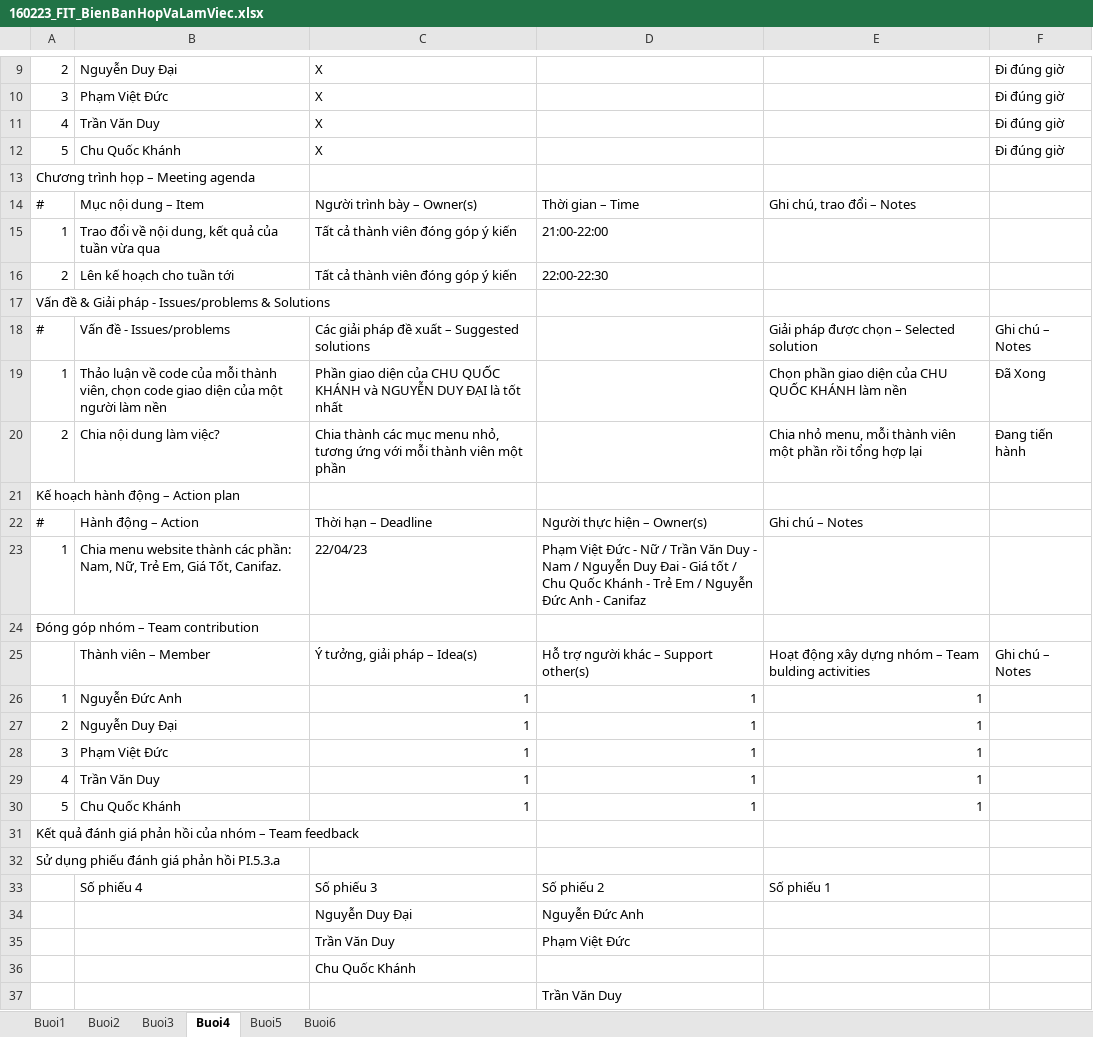
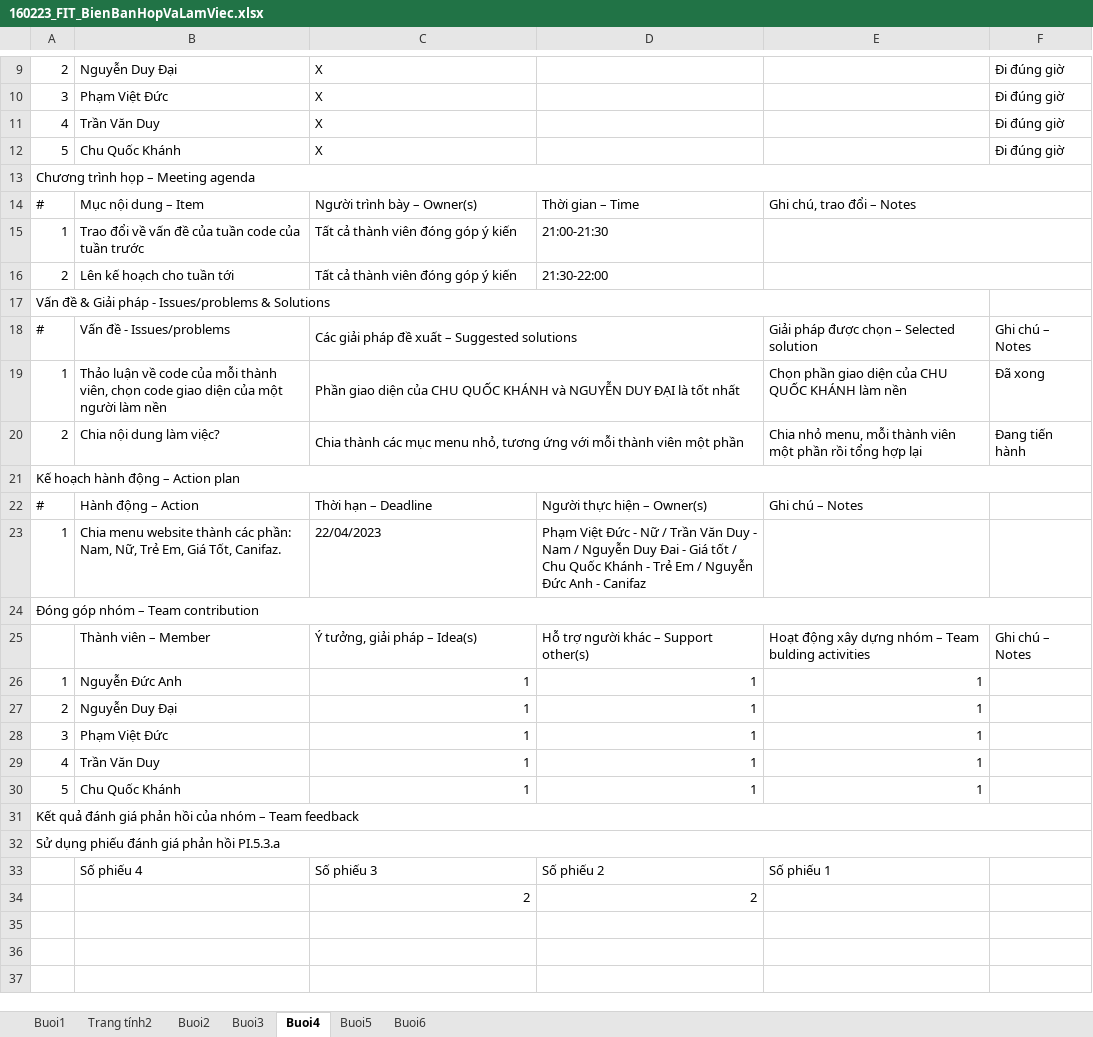
Before and after one commit to cquockhanh16/TTCSN-GROUP10, an Excel workbook: Documents/160223_FIT_BienBanHopVaLamViec.xlsx, sheet Buoi4, drawn as a sheet; only a part is shown, gaps mark what is left out; values as stored, in another font and other column widths than the file's, no cell formats; charts and pictures not drawn; removed rows and columns are numbered as before the commit, all else as after; the diff covers the shown part only; the diff names each change by its address in the sheet, - before the commit and + after, or states it on an @@ line.

```diff
--- a/Documents/160223_FIT_BienBanHopVaLamViec.xlsx (sheet Buoi4)
+++ b/Documents/160223_FIT_BienBanHopVaLamViec.xlsx (sheet Buoi4)
+sheet tab: Trang tính2
+A13:F13 merged
+E14:F14 merged
-B15: …đổi về nội dung, kết quả của tuần vừa qua
+B15: …đổi về vấn đề của tuần code của tuần trước
-D15: 21:00-22:00
+D15: 21:00-21:30
+E15:F15 merged
-D16: 22:00-22:30
+D16: 21:30-22:00
+E16:F16 merged
+A17:E17 merged
+C18:D18 merged
+C19:D19 merged
-F19: Đã Xong
+F19: Đã xong
+C20:D20 merged
+A21:F21 merged
-C23: 22/04/23
+C23: 22/04/2023
+A24:F24 merged
+A31:F31 merged
+A32:F32 merged
-row 34:  |  | Nguyễn Duy Đại | Nguyễn Đức Anh
-row 35:  |  | Trần Văn Duy | Phạm Việt Đức
-row 36:  |  | Chu Quốc Khánh
-row 37:  |  |  | Trần Văn Duy
+row 34:  |  | 2 | 2
```
Also changed, not shown: 1 edited cell and merged cells elsewhere in this sheet, sheet Buoi5, sheet Buoi3, sheet Buoi6, sheet Buoi2, sheet Buoi1, cell formats, charts or pictures, 3 other files.
